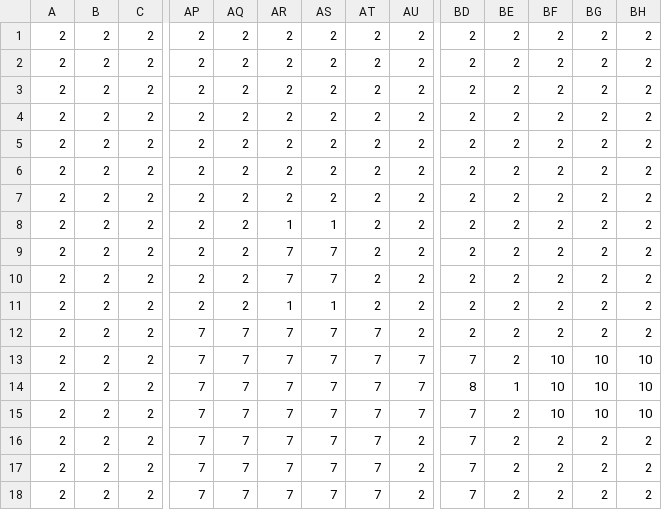
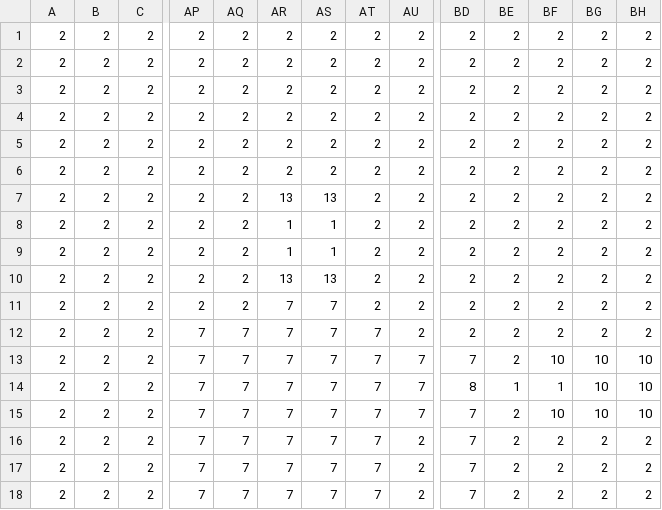
Before and after one commit to jotakob/SpaceShooter, a CSV file: assets/levels/mapCSV_Demo_Floor.csv, drawn as a sheet; only a part is shown, gaps mark what is left out; removed rows and columns are numbered as before the commit, all else as after; rows hold the shown columns only; the diff names each change by its address in the sheet, - before the commit and + after, or states it on an @@ line.

Commit message:
updated weapon damage and level

```diff
--- a/assets/levels/mapCSV_Demo_Floor.csv
+++ b/assets/levels/mapCSV_Demo_Floor.csv
-AR7: 2
+AR7: 13
-AS7: 2
+AS7: 13
@@ row 11 moved to row 9: 2 @@
+row 10: 2 | 2 | 2 | 2 | 2 | 13 | 13 | 2 | 2 | 2 | 2 | 2 | 2 | 2
-row 10: 2 | 2 | 2 | 2 | 2 | 7 | 7 | 2 | 2 | 2 | 2 | 2 | 2 | 2
-BF14: 10
+BF14: 1
```
Also changed, not shown: 4 other files.
